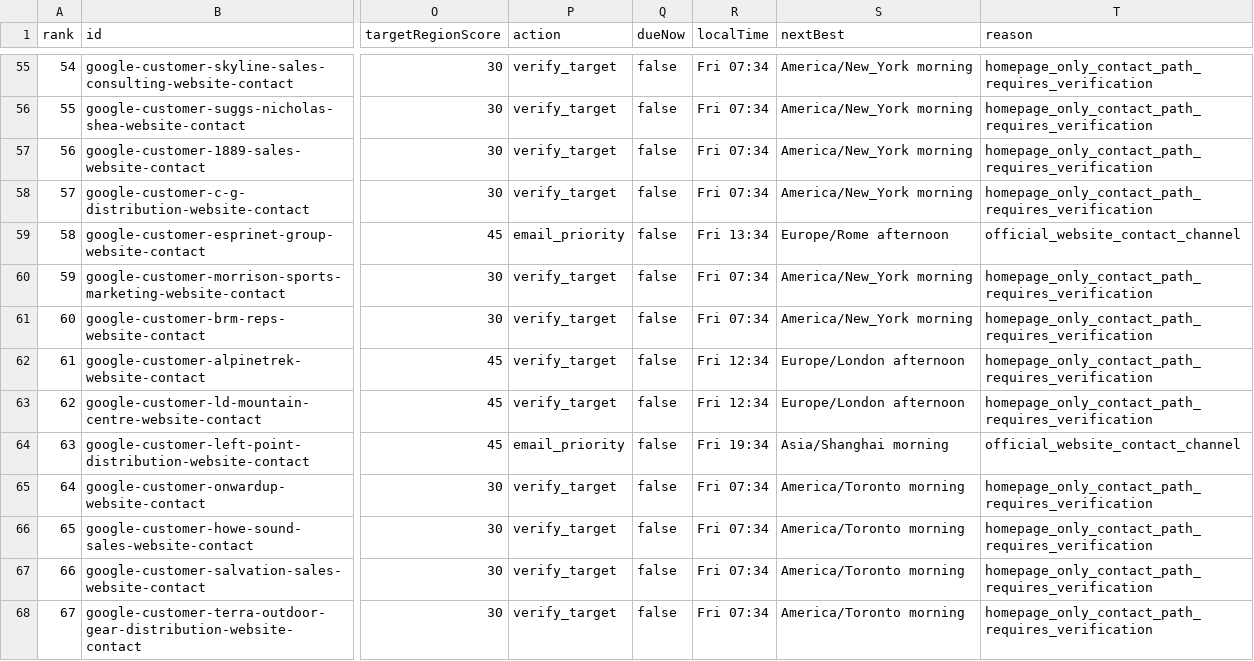
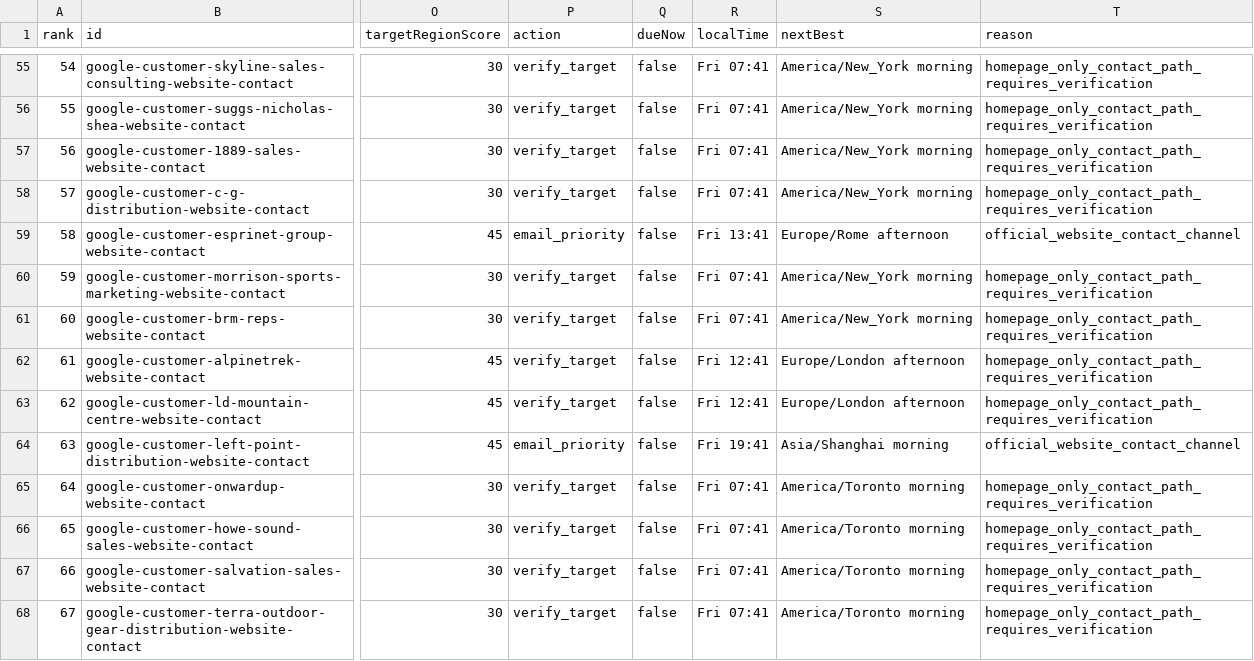
Before and after one commit to Leo-131/1, a CSV file: outreach-dashboard/github-sync/daily-queue.csv, drawn as a sheet; only a part is shown, gaps mark what is left out; the diff covers the shown part only; the diff names each change by its address in the sheet, - before the commit and + after, or states it on an @@ line.

Commit message:
sync: local outreach data 2026-08-21

```diff
--- a/outreach-dashboard/github-sync/daily-queue.csv
+++ b/outreach-dashboard/github-sync/daily-queue.csv
-R55:R58 (localTime): Fri 07:34
+R55:R58 (localTime): Fri 07:41
-R59 (localTime): Fri 13:34
+R59 (localTime): Fri 13:41
-R60:R61 (localTime): Fri 07:34
+R60:R61 (localTime): Fri 07:41
-R62:R63 (localTime): Fri 12:34
+R62:R63 (localTime): Fri 12:41
-R64 (localTime): Fri 19:34
+R64 (localTime): Fri 19:41
-R65:R68 (localTime): Fri 07:34
+R65:R68 (localTime): Fri 07:41
```
Also changed, not shown: 1 added row, 1 removed row, 74 edited cells and row numbers in column A elsewhere in this file, 39 other files.
